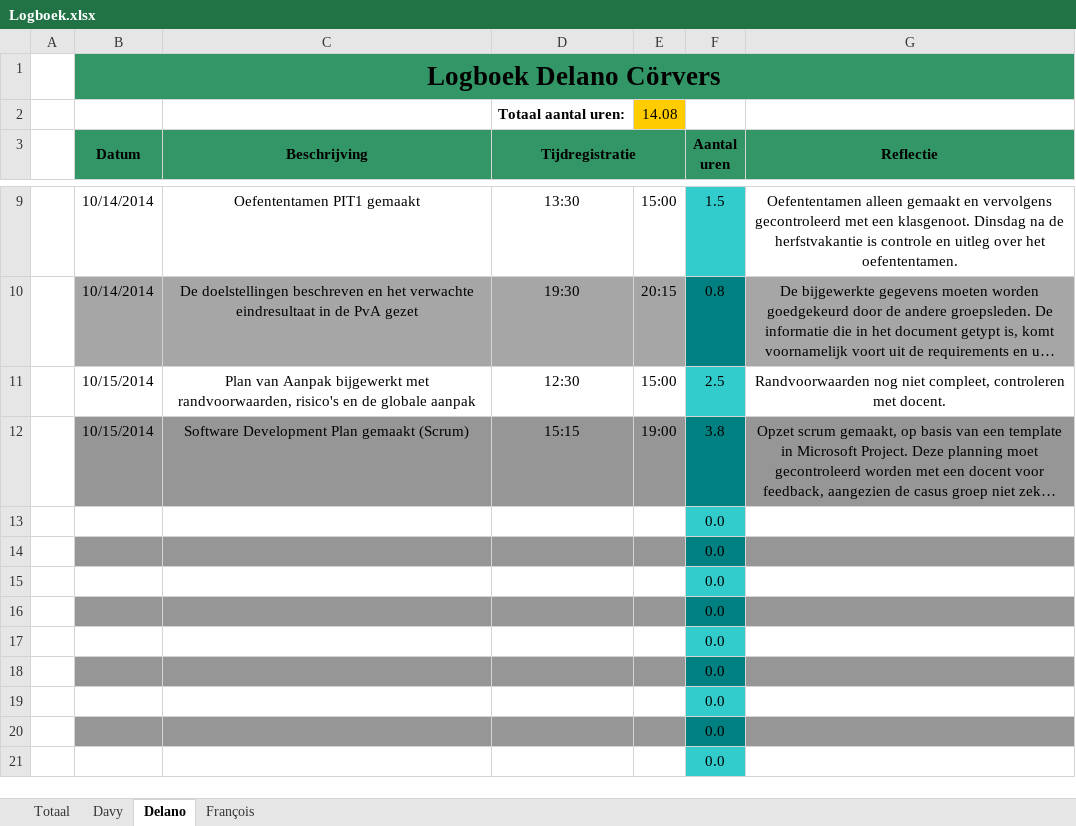
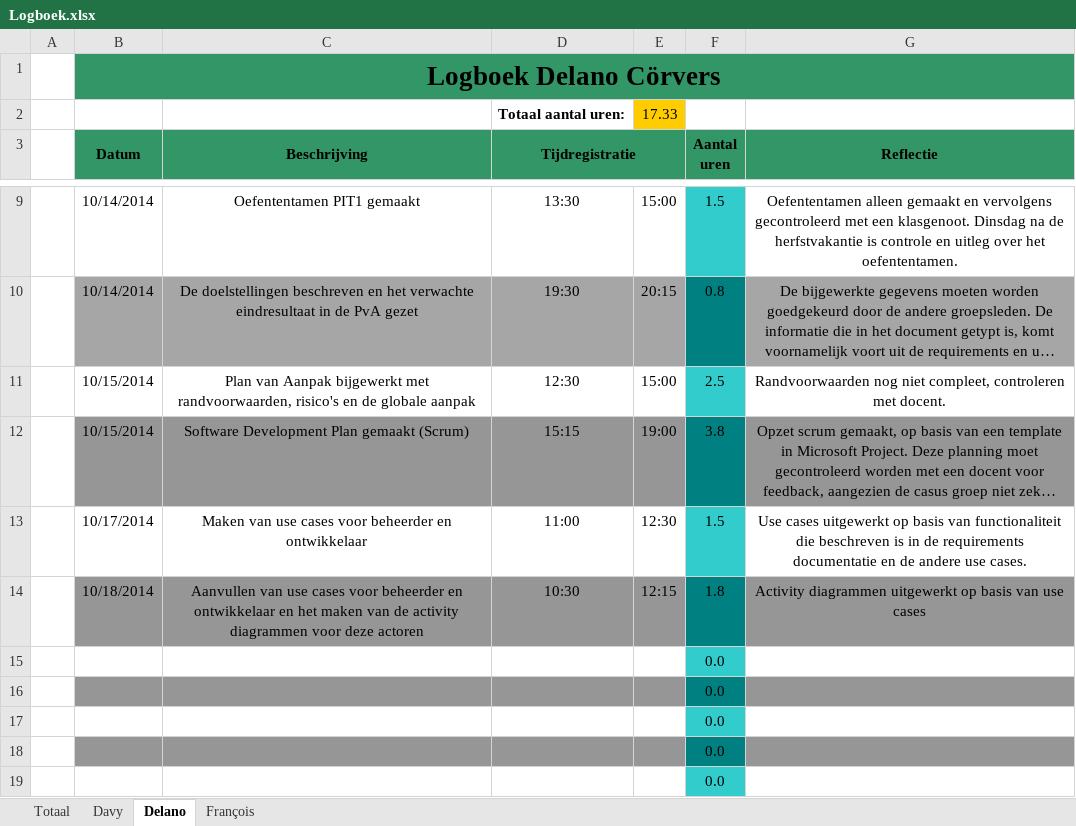
Before and after one commit to DoctorMikeReddy/RoboRally-1, an Excel workbook: Logboek.xlsx, sheet Delano, drawn as a sheet; only a part is shown, gaps mark what is left out; the shorter side is filled out with more unchanged rows; long unchanged cells end in …; values as stored, in another font and other column widths than the file's, no borders; removed rows and columns are numbered as before the commit, all else as after; the diff names each change by its address in the sheet, - before the commit and + after, or states it on an @@ line.

Commit message:
Logboek
Bijgewerkt door Delano

```diff
--- a/Logboek.xlsx (sheet Delano)
+++ b/Logboek.xlsx (sheet Delano)
-E2: 14.08
+E2: 17.33
-row 13:  |  |  |  |  | 0.0
-row 14:  |  |  |  |  | 0.0
+row 13:  | 10/17/2014 | Maken van use cases voor beheerder en ontwikkelaar | 11:00 | 12:30 | 1.5 | Use cases uitgewerkt op basis van functionaliteit die beschreven is in de requirements documentatie en de andere use cases.
+row 14:  | 10/18/2014 | Aanvullen van use cases voor beheerder en ontwikkelaar en het maken van de activity diagrammen voor deze actoren | 10:30 | 12:15 | 1.8 | Activity diagrammen uitgewerkt op basis van use cases
```
Also changed, not shown: sheet Totaal.
